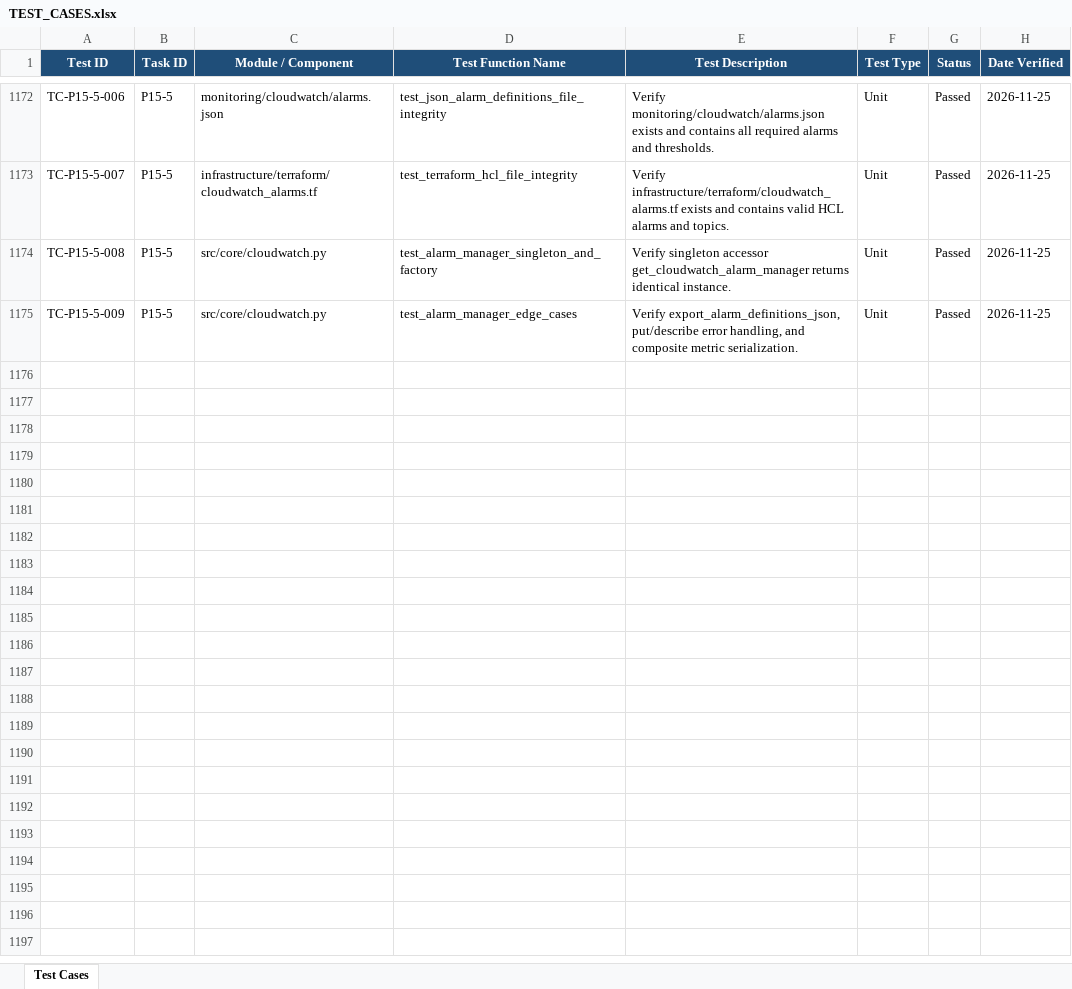
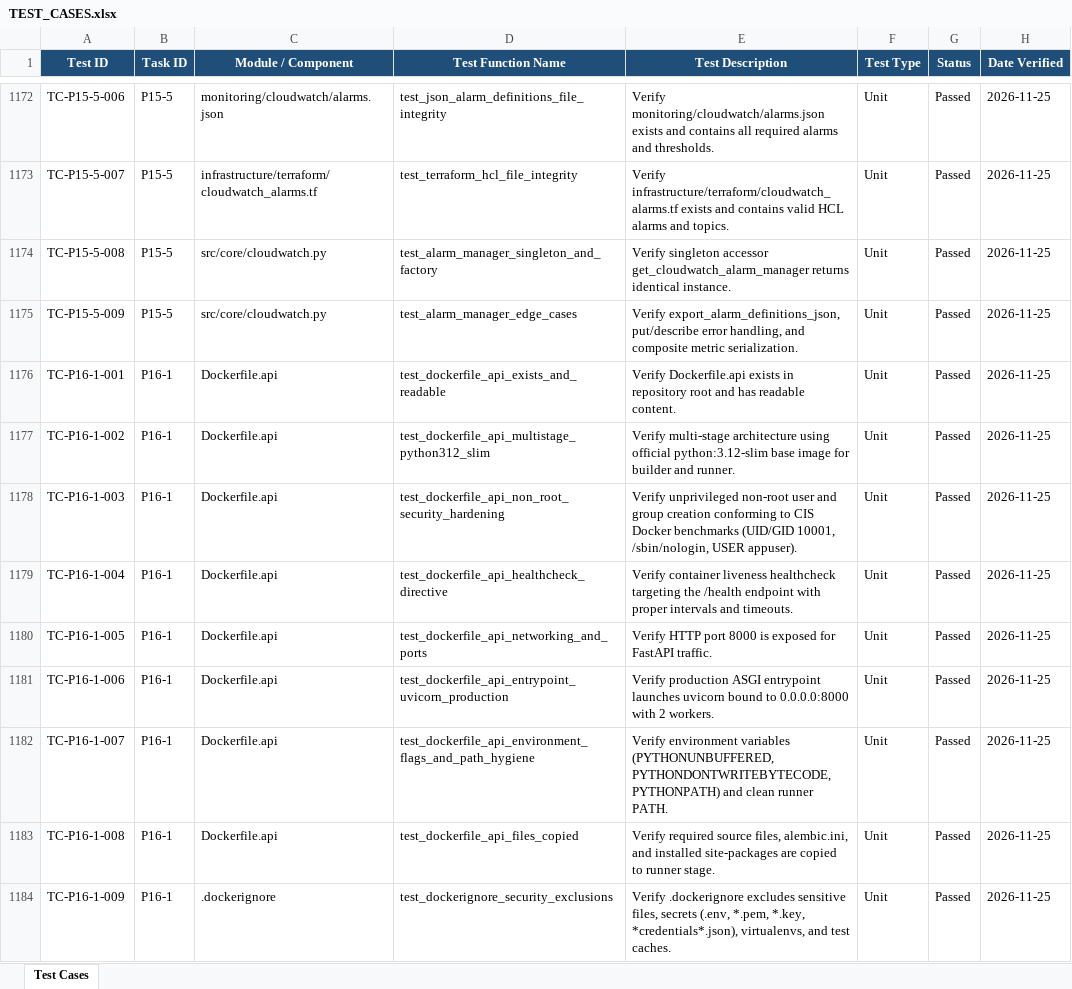
Before and after one commit to lokesh-repaka/apexmotion-supplier-risk-intelligence, an Excel workbook: docs/TEST_CASES.xlsx, sheet Test Cases, drawn as a sheet; only a part is shown, gaps mark what is left out; values as stored, in another font and other column widths than the file's, no borders; the diff names each change by its address in the sheet, - before the commit and + after, or states it on an @@ line.

Commit message:
feat(infra): Dockerfile.api container image hardening (P16-1)

```diff
--- a/docs/TEST_CASES.xlsx (sheet Test Cases)
+++ b/docs/TEST_CASES.xlsx (sheet Test Cases)
+row 1176: TC-P16-1-001 | P16-1 | Dockerfile.api | test_dockerfile_api_exists_and_readable | Verify Dockerfile.api exists in repository root and has readable content. | Unit | Passed | 2026-11-25
+row 1177: TC-P16-1-002 | P16-1 | Dockerfile.api | test_dockerfile_api_multistage_python312_slim | Verify multi-stage architecture using official python:3.12-slim base image for builder and runner. | Unit | Passed | 2026-11-25
+row 1178: TC-P16-1-003 | P16-1 | Dockerfile.api | test_dockerfile_api_non_root_security_hardening | Verify unprivileged non-root user and group creation conforming to CIS Docker benchmarks (UID/GID 10001, /sbin/nologin, USER appuser). | Unit | Passed | 2026-11-25
+row 1179: TC-P16-1-004 | P16-1 | Dockerfile.api | test_dockerfile_api_healthcheck_directive | Verify container liveness healthcheck targeting the /health endpoint with proper intervals and timeouts. | Unit | Passed | 2026-11-25
+row 1180: TC-P16-1-005 | P16-1 | Dockerfile.api | test_dockerfile_api_networking_and_ports | Verify HTTP port 8000 is exposed for FastAPI traffic. | Unit | Passed | 2026-11-25
+row 1181: TC-P16-1-006 | P16-1 | Dockerfile.api | test_dockerfile_api_entrypoint_uvicorn_production | Verify production ASGI entrypoint launches uvicorn bound to 0.0.0.0:8000 with 2 workers. | Unit | Passed | 2026-11-25
+row 1182: TC-P16-1-007 | P16-1 | Dockerfile.api | test_dockerfile_api_environment_flags_and_path_hygiene | Verify environment variables (PYTHONUNBUFFERED, PYTHONDONTWRITEBYTECODE, PYTHONPATH) and clean runner PATH. | Unit | Passed | 2026-11-25
+row 1183: TC-P16-1-008 | P16-1 | Dockerfile.api | test_dockerfile_api_files_copied | Verify required source files, alembic.ini, and installed site-packages are copied to runner stage. | Unit | Passed | 2026-11-25
+row 1184: TC-P16-1-009 | P16-1 | .dockerignore | test_dockerignore_security_exclusions | Verify .dockerignore excludes sensitive files, secrets (.env, *.pem, *.key, *credentials*.json), virtualenvs, and test caches. | Unit | Passed | 2026-11-25
```
Also changed, not shown: docs/SECURITY_VULNERABILITIES.xlsx, 5 other files.
